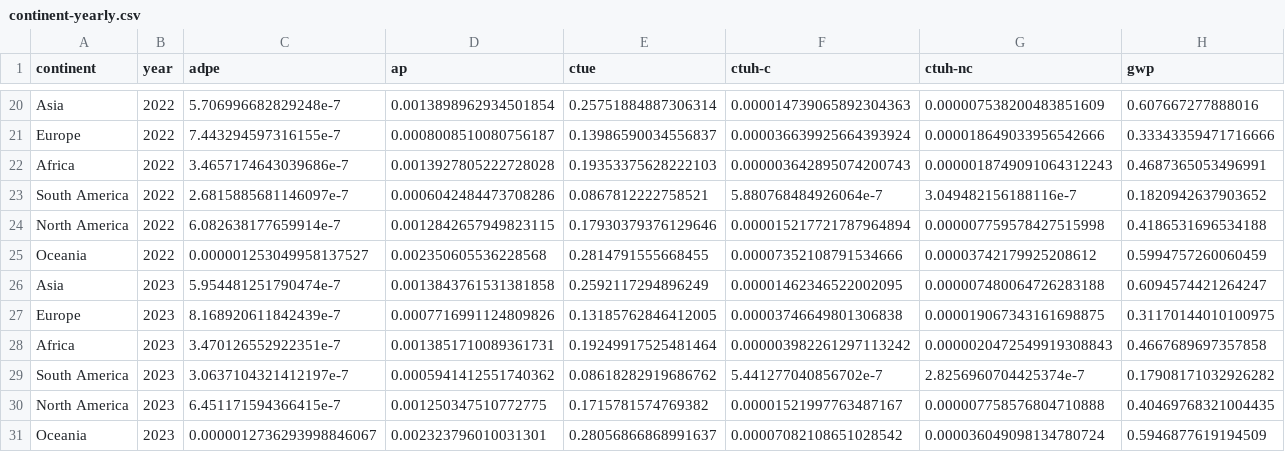
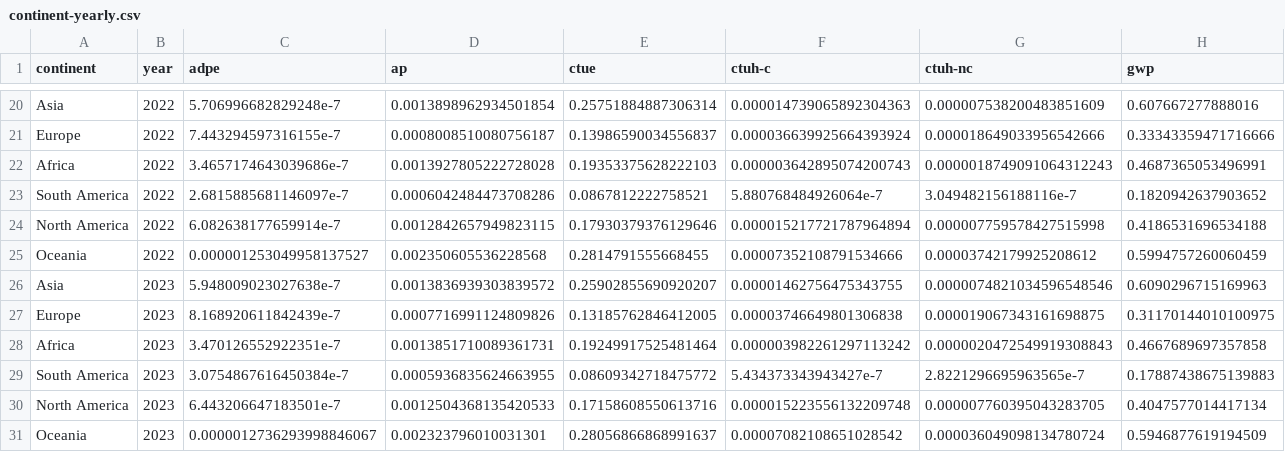
Before and after one commit to digital4better/data, a CSV file: data/factor/continent-yearly.csv, drawn as a sheet; only a part is shown, gaps mark what is left out; removed rows and columns are numbered as before the commit, all else as after; rows hold the shown columns only; the diff names each change by its address in the sheet, - before the commit and + after, or states it on an @@ line.

```diff
--- a/data/factor/continent-yearly.csv
+++ b/data/factor/continent-yearly.csv
-row 26: Asia | 2023 | 5.954481251790474e-7 | 0.0013843761531381858 | 0.2592117294896249 | 0.00001462346522002095 | 0.000007480064726283188 | 0.6094574421264247
+row 26: Asia | 2023 | 5.948009023027638e-7 | 0.0013836939303839572 | 0.25902855690920207 | 0.00001462756475343755 | 0.0000074821034596548546 | 0.6090296715169963
-row 29: South America | 2023 | 3.0637104321412197e-7 | 0.0005941412551740362 | 0.08618282919686762 | 5.441277040856702e-7 | 2.8256960704425374e-7 | 0.17908171032926282
-row 30: North America | 2023 | 6.451171594366415e-7 | 0.001250347510772775 | 0.1715781574769382 | 0.00001521997763487167 | 0.000007758576804710888 | 0.40469768321004435
+row 29: South America | 2023 | 3.0754867616450384e-7 | 0.0005936835624663955 | 0.08609342718475772 | 5.434373343943427e-7 | 2.8221296695963565e-7 | 0.17887438675139883
+row 30: North America | 2023 | 6.443206647183501e-7 | 0.0012504368135420533 | 0.17158608550613716 | 0.000015223556132209748 | 0.000007760395043283705 | 0.4047577014417134
```
Also changed, not shown: data/factor/continent-monthly.csv, data/factor/continent-yearly-green.csv, 22 other files.
